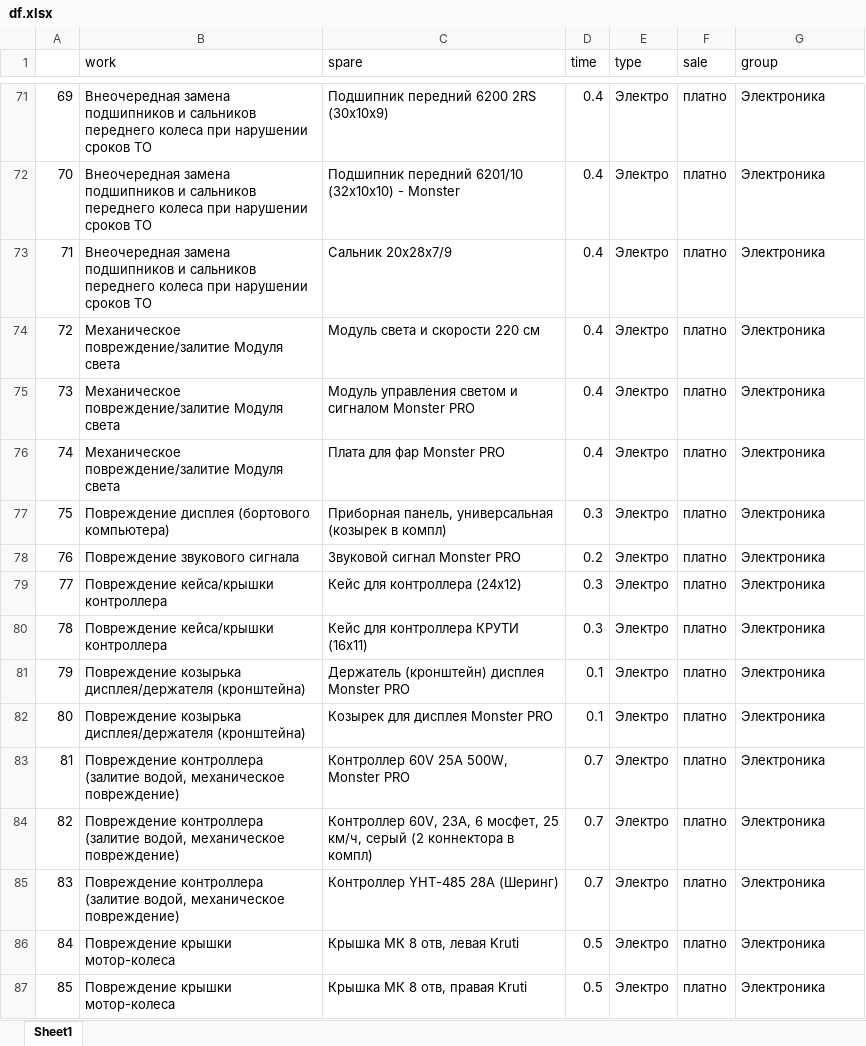
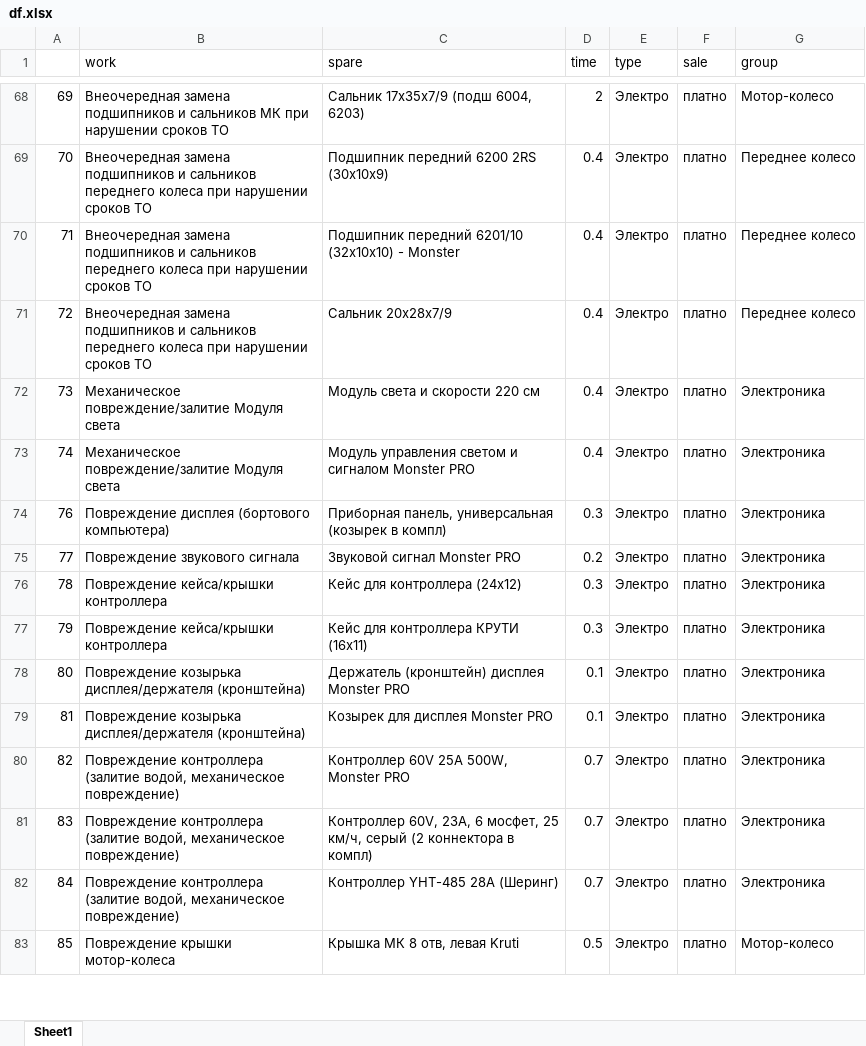
Before and after one commit to nafiseee/kruti_kolesa_bot, an Excel workbook: kruti_kolesa_bot_aio/df.xlsx, sheet Sheet1, drawn as a sheet; only a part is shown, gaps mark what is left out; values as stored, in another font and other column widths than the file's, no cell formats; removed rows and columns are numbered as before the commit, all else as after; the diff covers the shown part only; the diff names each change by its address in the sheet, - before the commit and + after, or states it on an @@ line.

```diff
--- a/kruti_kolesa_bot_aio/df.xlsx (sheet Sheet1)
+++ b/kruti_kolesa_bot_aio/df.xlsx (sheet Sheet1)
-B68 (work): …и сальников переднего колеса при нарушении…
+B68 (work): …и сальников МК при нарушении…
-C68 (spare): Подшипник передний 6200 2RS (30x10x9)
+C68 (spare): Сальник 17x35x7/9 (подш 6004, 6203)
-D68 (time): 0.4
+D68 (time): 2
-G68 (group): Электроника
+G68 (group): Мотор-колесо
-C69 (spare): Подшипник передний 6201/10 (32x10x10) - Monster
+C69 (spare): Подшипник передний 6200 2RS (30x10x9)
-G69:G71 (group): Электроника
+G69:G71 (group): Переднее колесо
-C70 (spare): Сальник 20x28x7/9
+C70 (spare): Подшипник передний 6201/10 (32x10x10) - Monster
-B71 (work): Механическое повреждение/залитие Модуля света
+B71 (work): Внеочередная замена подшипников и сальников переднего колеса при нарушении сроков ТО
-C71 (spare): Модуль света и скорости 220 см
+C71 (spare): Сальник 20x28x7/9
-C72 (spare): Модуль управления светом и сигналом Monster PRO
+C72 (spare): Модуль света и скорости 220 см
-C73 (spare): Плата для фар Monster PRO
+C73 (spare): Модуль управления светом и сигналом Monster PRO
-row 77: 75 | Повреждение дисплея (бортового компьютера) | Приборная панель, универсальная (козырек в компл) | 0.3 | Электро | платно | Электроника
-B74 (work): Повреждение звукового сигнала
+B74 (work): Повреждение дисплея (бортового компьютера)
-C74 (spare): Звуковой сигнал Monster PRO
+C74 (spare): Приборная панель, универсальная (козырек в компл)
-D74 (time): 0.2
+D74 (time): 0.3
-B75 (work): Повреждение кейса/крышки контроллера
+B75 (work): Повреждение звукового сигнала
-C75 (spare): Кейс для контроллера (24x12)
+C75 (spare): Звуковой сигнал Monster PRO
-D75 (time): 0.3
+D75 (time): 0.2
-C76 (spare): Кейс для контроллера КРУТИ (16x11)
+C76 (spare): Кейс для контроллера (24x12)
-B77 (work): Повреждение козырька дисплея/держателя (кронштейна)
+B77 (work): Повреждение кейса/крышки контроллера
-C77 (spare): Держатель (кронштейн) дисплея Monster PRO
+C77 (spare): Кейс для контроллера КРУТИ (16x11)
-D77 (time): 0.1
+D77 (time): 0.3
-C78 (spare): Козырек для дисплея Monster PRO
+C78 (spare): Держатель (кронштейн) дисплея Monster PRO
-B79 (work): Повреждение контроллера (залитие водой, механическое повреждение)
+B79 (work): Повреждение козырька дисплея/держателя (кронштейна)
-C79 (spare): Контроллер 60V 25А 500W, Monster PRO
+C79 (spare): Козырек для дисплея Monster PRO
-D79 (time): 0.7
+D79 (time): 0.1
-C80 (spare): Контроллер 60V, 23А, 6 мосфет, 25 км/ч, серый (2 коннектора в компл)
+C80 (spare): Контроллер 60V 25А 500W, Monster PRO
-C81 (spare): Контроллер YHT-485 28А (Шеринг)
+C81 (spare): Контроллер 60V, 23А, 6 мосфет, 25 км/ч, серый (2 коннектора в компл)
-B82 (work): Повреждение крышки мотор-колеса
+B82 (work): Повреждение контроллера (залитие водой, механическое повреждение)
-C82 (spare): Крышка МК 8 отв, левая Kruti
+C82 (spare): Контроллер YHT-485 28А (Шеринг)
-D82 (time): 0.5
+D82 (time): 0.7
-C83 (spare): Крышка МК 8 отв, правая Kruti
+C83 (spare): Крышка МК 8 отв, левая Kruti
-G83 (group): Электроника
+G83 (group): Мотор-колесо
```
Also changed, not shown: 3 added rows, 23 removed rows and 802 edited cells elsewhere in this sheet, cell formats, kruti_kolesa_bot_aio/spares.xlsx, 10 other files.
